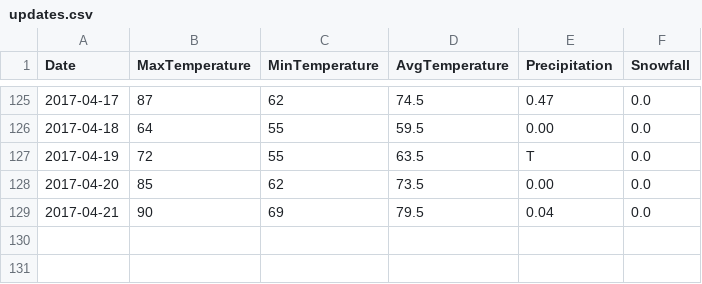
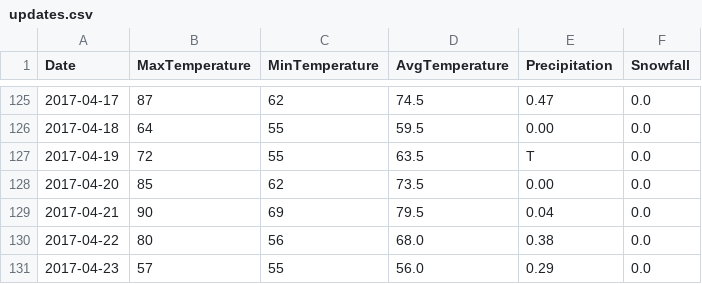
Before and after one commit to verumsolum/orf_weather, a CSV file: orfwx/data-raw/updates.csv, drawn as a sheet; only a part is shown, gaps mark what is left out.

Commit message:
Add Saturday and Sunday's observations

```diff
--- a/orfwx/data-raw/updates.csv
+++ b/orfwx/data-raw/updates.csv
@@ -129 +129,3 @@ Date, MaxTemperature, MinTemperature, AvgTemperature, Precipitation, Snowfall
 2017-04-21, 90, 69, 79.5, 0.04, 0.0
+2017-04-22, 80, 56, 68.0, 0.38, 0.0
+2017-04-23, 57, 55, 56.0, 0.29, 0.0
```
